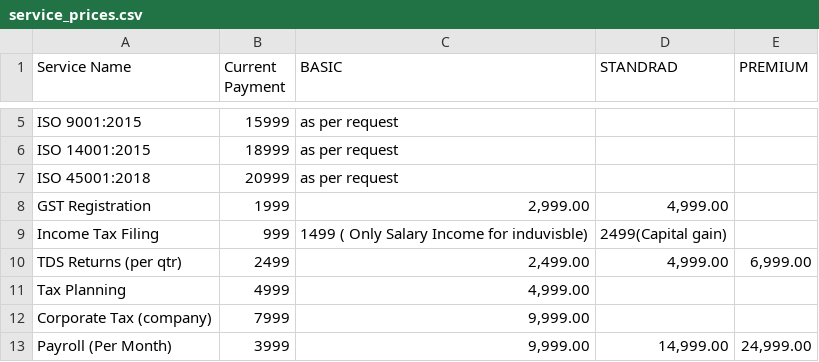
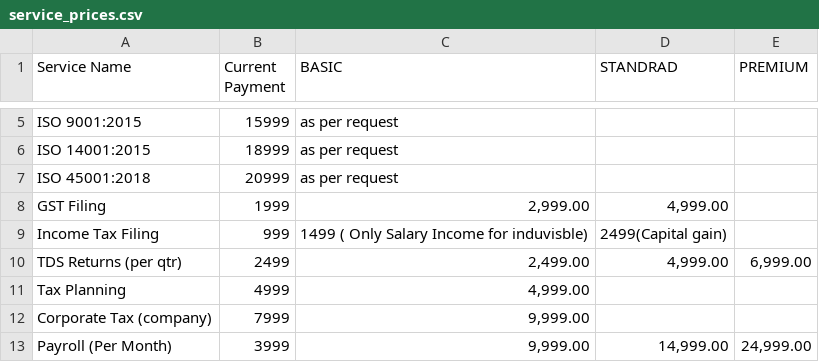
Before and after one commit to VaibhavSuman01/cfs, a CSV file: frontend/service_prices.csv, drawn as a sheet; only a part is shown, gaps mark what is left out.

Commit message:
modified:   .gitignore deleted:    .vscode/settings.json modified:   admin/app/admin/services/gst/page.tsx modified:   admin/app/admin/tax-forms/page.tsx modified:   admin/components/admin/sidebar.tsx modified:   admin/components/enhanced-footer.tsx modified:   admin/components/enhanced-header.tsx modified:   backend/models/TaxForm.js modified:   backend/package.json modified:   backend/routes/adminRoutes.js modified:   backend/routes/formRoutes.js modified:   backend/server.js modified:   frontend/app/company-formation/private-limited/page.tsx modified:   frontend/app/dashboard/forms/[id]/page.tsx modified:   frontend/app/dashboard/forms/edit/[id]/page.tsx modified:   frontend/app/dashboard/new-form/page.tsx modified:   frontend/app/dashboard/page.tsx modified:   frontend/app/other-registration/gst-registration/page.tsx modified:   frontend/app/other-registration/page.tsx modified:   frontend/app/other-registration/sole-proprietorship/page.tsx modified:   frontend/app/taxation/gst-registration/page.tsx modified:   frontend/app/taxation/page.tsx modified:   frontend/components/admin/sidebar.tsx modified:   frontend/components/enhanced-footer.tsx modified:   frontend/components/enhanced-header.tsx modified:   frontend/service_prices.csv

```diff
--- a/frontend/service_prices.csv
+++ b/frontend/service_prices.csv
@@ -7,3 +7,3 @@ ISO 14001:2015	18999	 as per request
 ISO 45001:2018	20999	 as per request 		
-GST Registration	1999	 2,999.00 	 4,999.00 	
+GST Filing	1999	 2,999.00 	 4,999.00 	
 Income Tax Filing	999	 1499 ( Only Salary Income for induvisble) 	 2499(Capital gain) 	
```
Also changed, not shown: 24 other files.
